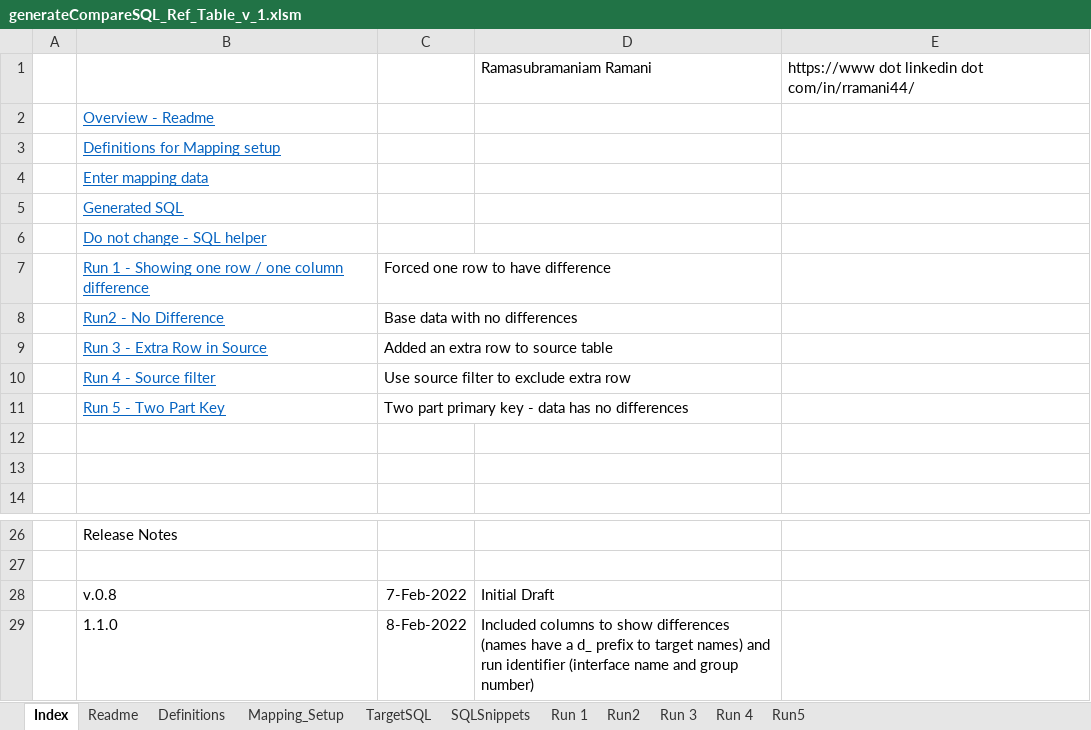
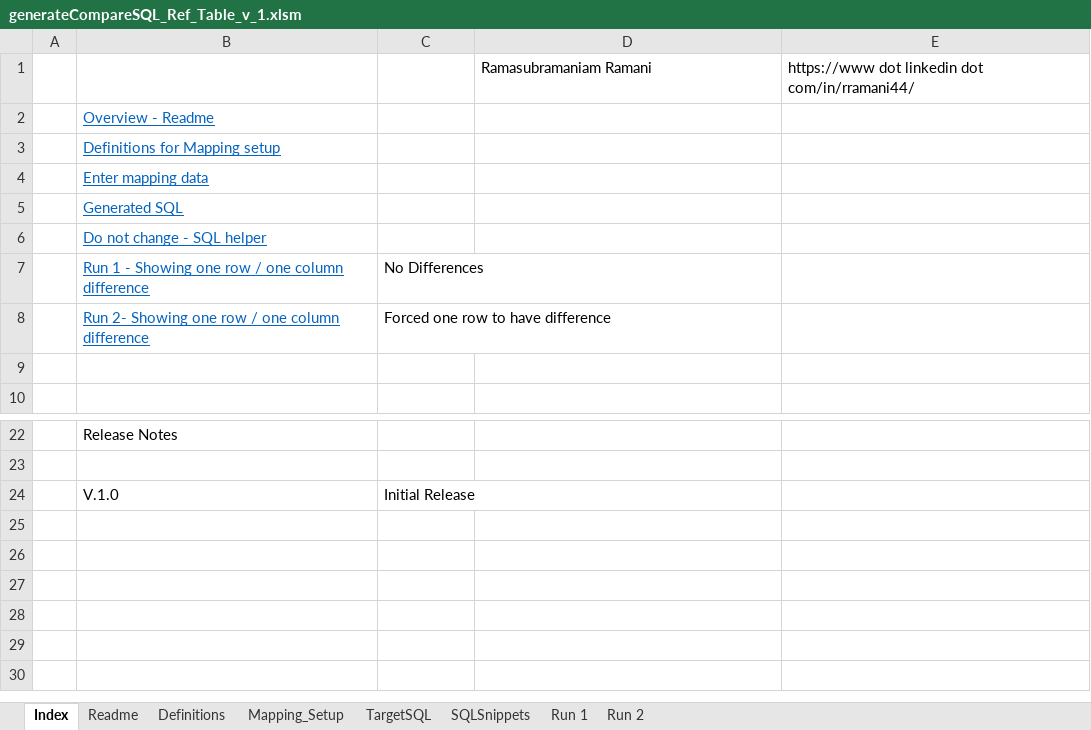
Before and after one commit to ramanirepo/QASqlGen, an Excel workbook: generateCompareSQL_Ref_Table_v_1.xlsm, sheet Index, drawn as a sheet; only a part is shown, gaps mark what is left out; values as stored, in another font and other column widths than the file's, no borders; removed rows and columns are numbered as before the commit, all else as after; the diff names each change by its address in the sheet, - before the commit and + after, or states it on an @@ line.

Commit message:
Add Reference Table Lookup
Feature to compare reference table lookups. The idea is to verify one reference table at a time.

```diff
--- a/generateCompareSQL_Ref_Table_v_1.xlsm (sheet Index)
+++ b/generateCompareSQL_Ref_Table_v_1.xlsm (sheet Index)
-sheet tab: Run2
-sheet tab: Run 3
-sheet tab: Run 4
-sheet tab: Run5
+sheet tab: Run 2
+row 7:  | Run 1 - Showing one row / one column difference | No Differences
-B8: Run 1 - Showing one…
+B8: Run 2- Showing one…
-row 8:  | Run2 - No Difference | Base data with no differences
-row 9:  | Run 3 - Extra Row in Source | Added an extra row to source table
-row 10:  | Run 4 - Source filter | Use source filter to exclude extra row
-row 11:  | Run 5 - Two Part Key | Two part primary key - data has no differences
-row 12: (empty)
-row 28:  | v.0.8 | 7-Feb-2022 | Initial Draft
-row 29:  | 1.1.0 | 8-Feb-2022 | Included columns to show differences (names have a d_ prefix to target names) and run identifier (interface name and group number)
+row 24:  | V.1.0 | Initial Release
```
Also changed, not shown: sheet Run 1, sheet Definitions, sheet Readme, 2 other files.
